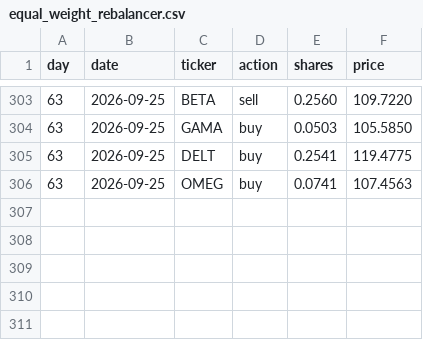
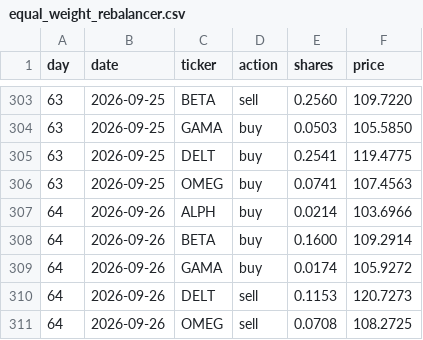
Before and after one commit to thebeardedmild/hello-world, a CSV file: finance fun/data/ledger/equal_weight_rebalancer.csv, drawn as a sheet; only a part is shown, gaps mark what is left out.

```diff
--- a/finance fun/data/ledger/equal_weight_rebalancer.csv
+++ b/finance fun/data/ledger/equal_weight_rebalancer.csv
@@ -306 +306,6 @@ day,date,ticker,action,shares,price
 63,2026-09-25,OMEG,buy,0.0741,107.4563
+64,2026-09-26,ALPH,buy,0.0214,103.6966
+64,2026-09-26,BETA,buy,0.1600,109.2914
+64,2026-09-26,GAMA,buy,0.0174,105.9272
+64,2026-09-26,DELT,sell,0.1153,120.7273
+64,2026-09-26,OMEG,sell,0.0708,108.2725
```
Also changed, not shown: finance fun/data/ledger/mean_reversion.csv, finance fun/data/ledger/momentum.csv, 9 other files.
